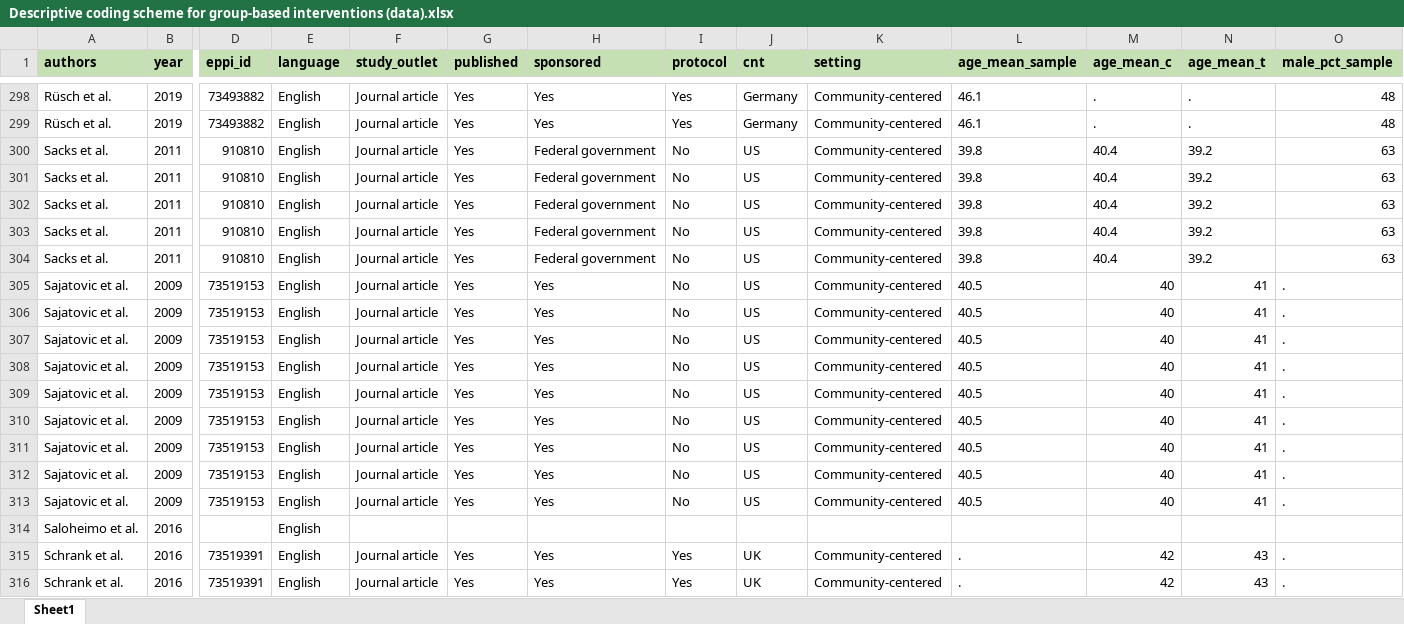
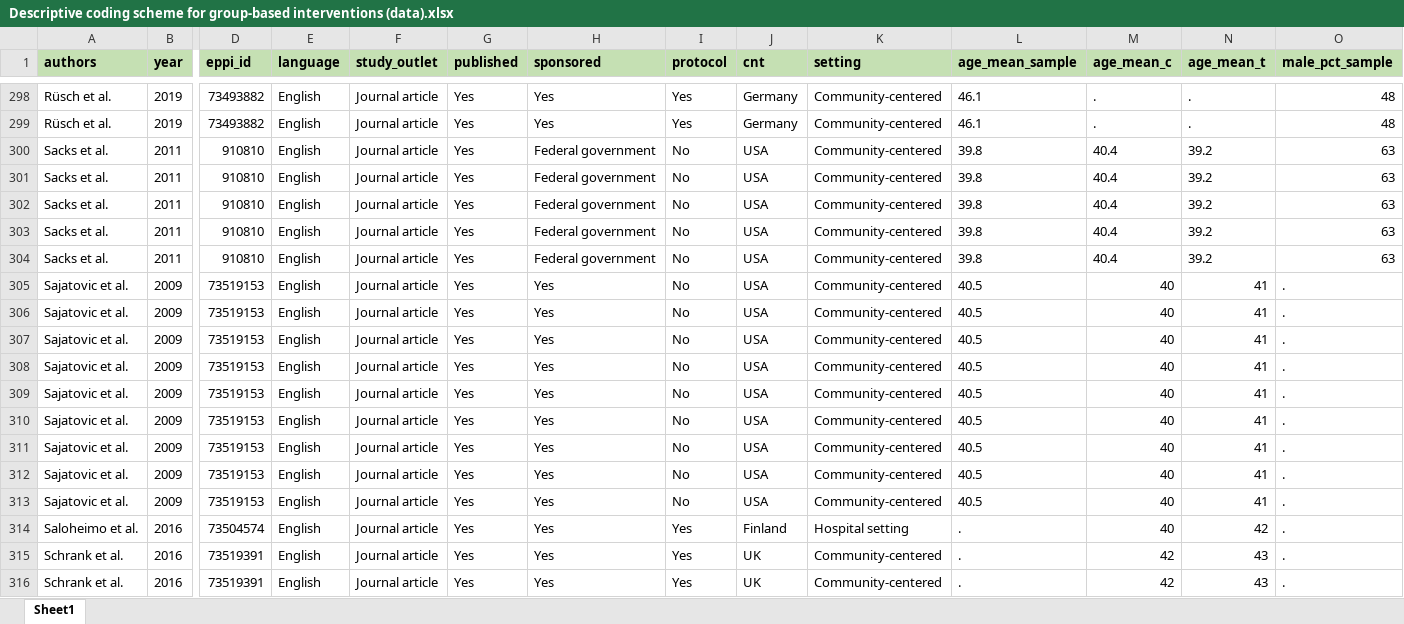
Before and after one commit to MikkelVembye/Group-based-interventions, an Excel workbook: ES calc/Descriptive coding scheme for group-based interventions (data).xlsx, sheet Sheet1, drawn as a sheet; only a part is shown, gaps mark what is left out; values as stored, in another font and other column widths than the file's, no borders; removed rows and columns are numbered as before the commit, all else as after; rows hold the shown columns only; the diff covers the shown part only; the diff names each change by its address in the sheet, - before the commit and + after, or states it on an @@ line.

```diff
--- a/ES calc/Descriptive coding scheme for group-based interventions (data).xlsx (sheet Sheet1)
+++ b/ES calc/Descriptive coding scheme for group-based interventions (data).xlsx (sheet Sheet1)
-J300:J313 (cnt): US
+J300:J313 (cnt): USA
-row 314: Saloheimo et al. | 2016 |  | English
+row 314: Saloheimo et al. | 2016 | 73504574 | English | Journal article | Yes | Yes | Yes | Finland | Hospital setting | . | 40 | 42 | .
```
Also changed, not shown: 7 added rows, 2 removed rows and 12 edited cells elsewhere in this sheet, 1 other file.
